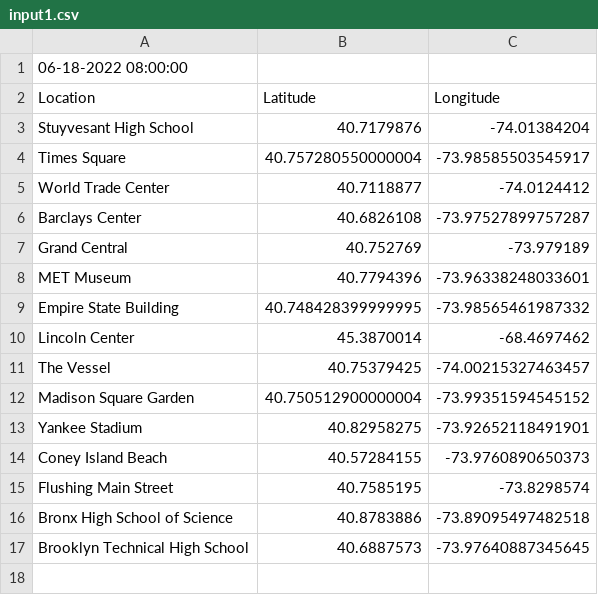
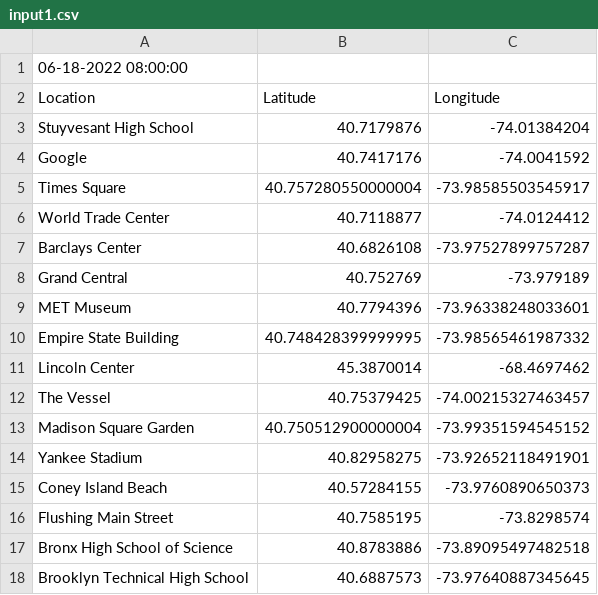
Before and after one commit to YBenPan/TSP_NYC, a CSV file: Algo/data/input1.csv, drawn as a sheet; the diff names each change by its address in the sheet, - before the commit and + after, or states it on an @@ line.

```diff
--- a/Algo/data/input1.csv
+++ b/Algo/data/input1.csv
+row 4: Google | 40.7417176 | -74.0041592
```
Also changed, not shown: 1 other file.
